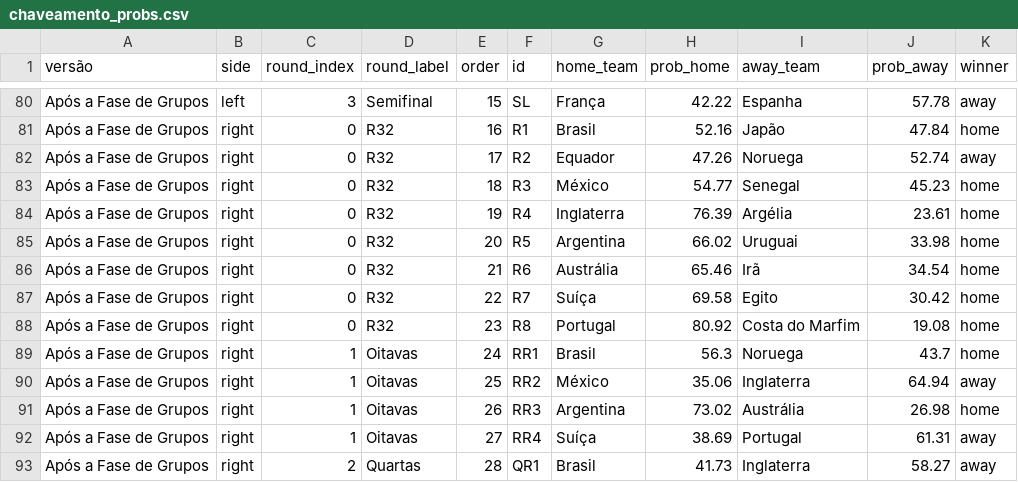
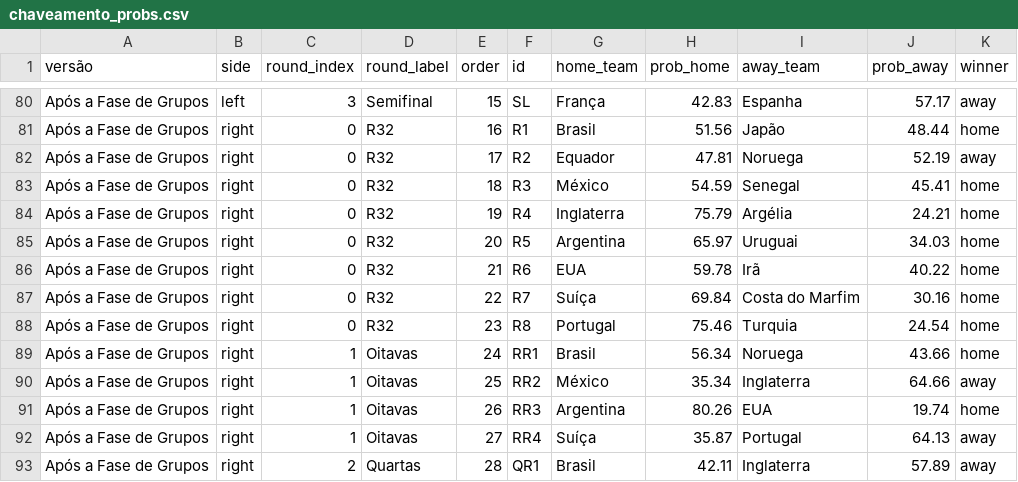
Before and after one commit to BrazilianFootball/WorldCup2026, a CSV file: docs/csv/previsoes/chaveamento_probs.csv, drawn as a sheet; only a part is shown, gaps mark what is left out; the diff covers the shown part only; the diff names each change by its address in the sheet, - before the commit and + after, or states it on an @@ line.

```diff
--- a/docs/csv/previsoes/chaveamento_probs.csv
+++ b/docs/csv/previsoes/chaveamento_probs.csv
-H80 (prob_home): 42.22
+H80 (prob_home): 42.83
-J80 (prob_away): 57.78
+J80 (prob_away): 57.17
-H81 (prob_home): 52.16
+H81 (prob_home): 51.56
-J81 (prob_away): 47.84
+J81 (prob_away): 48.44
-H82 (prob_home): 47.26
+H82 (prob_home): 47.81
-J82 (prob_away): 52.74
+J82 (prob_away): 52.19
-H83 (prob_home): 54.77
+H83 (prob_home): 54.59
-J83 (prob_away): 45.23
+J83 (prob_away): 45.41
-H84 (prob_home): 76.39
+H84 (prob_home): 75.79
-J84 (prob_away): 23.61
+J84 (prob_away): 24.21
-H85 (prob_home): 66.02
+H85 (prob_home): 65.97
-J85 (prob_away): 33.98
+J85 (prob_away): 34.03
-G86 (home_team): Austrália
+G86 (home_team): EUA
-H86 (prob_home): 65.46
+H86 (prob_home): 59.78
-J86 (prob_away): 34.54
+J86 (prob_away): 40.22
-H87 (prob_home): 69.58
+H87 (prob_home): 69.84
-I87 (away_team): Egito
+I87 (away_team): Costa do Marfim
-J87 (prob_away): 30.42
+J87 (prob_away): 30.16
-H88 (prob_home): 80.92
+H88 (prob_home): 75.46
-I88 (away_team): Costa do Marfim
+I88 (away_team): Turquia
-J88 (prob_away): 19.08
+J88 (prob_away): 24.54
-H89 (prob_home): 56.3
+H89 (prob_home): 56.34
-J89 (prob_away): 43.7
+J89 (prob_away): 43.66
-H90 (prob_home): 35.06
+H90 (prob_home): 35.34
-J90 (prob_away): 64.94
+J90 (prob_away): 64.66
-H91 (prob_home): 73.02
+H91 (prob_home): 80.26
-I91 (away_team): Austrália
+I91 (away_team): EUA
-J91 (prob_away): 26.98
+J91 (prob_away): 19.74
-H92 (prob_home): 38.69
+H92 (prob_home): 35.87
-J92 (prob_away): 61.31
+J92 (prob_away): 64.13
-H93 (prob_home): 41.73
+H93 (prob_home): 42.11
-J93 (prob_away): 58.27
+J93 (prob_away): 57.89
```
Also changed, not shown: 39 edited cells elsewhere in this file, docs/csv/previsoes/all_matchups.csv, docs/csv/previsoes/tabela_chances.csv, 6 other files.
